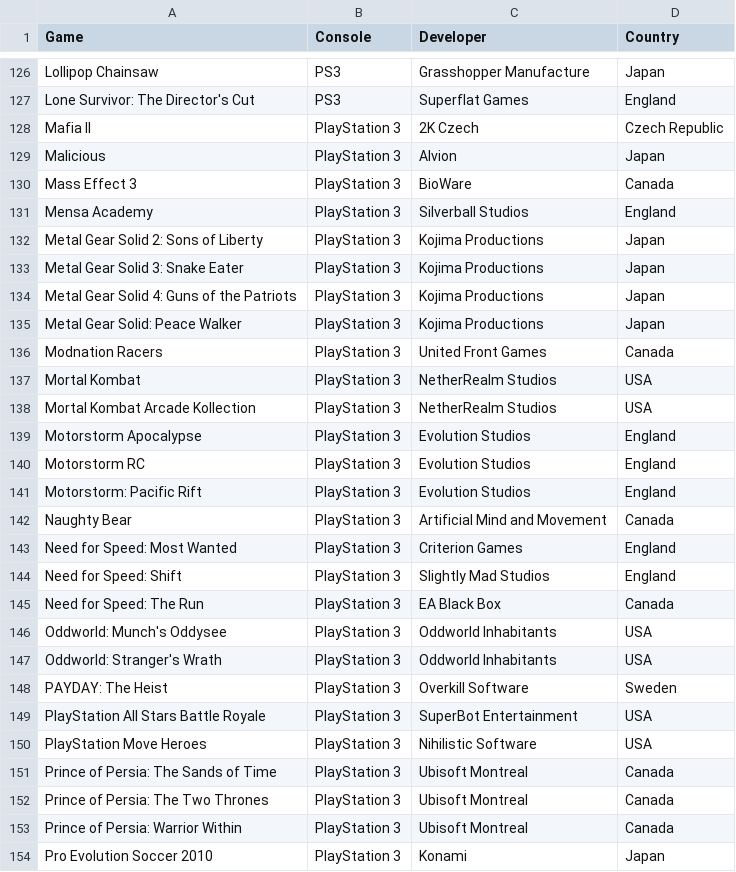
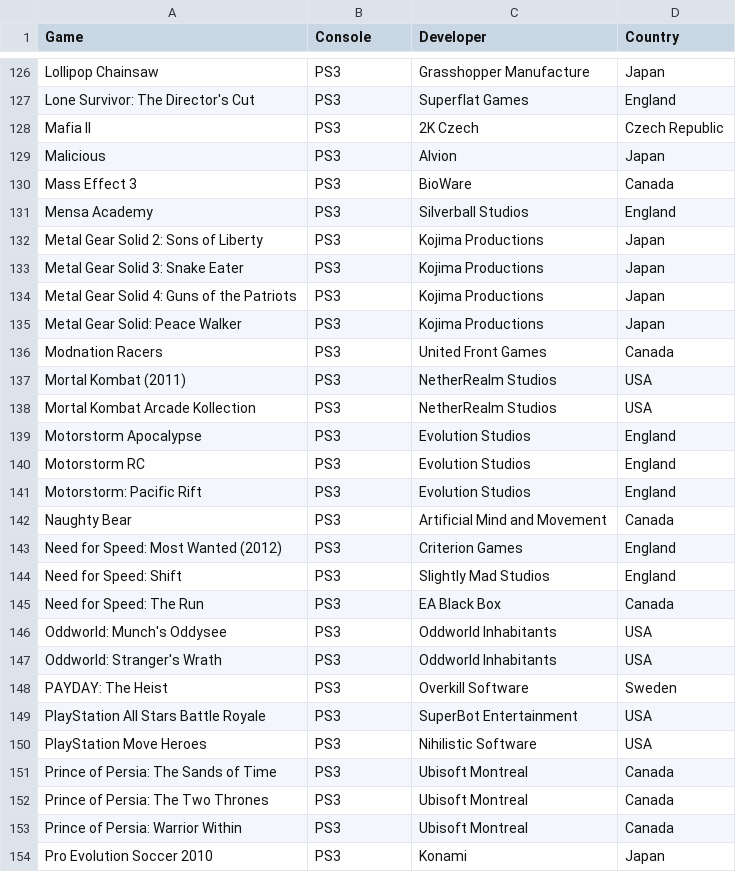
Before and after one commit to hoffjager/databases, a CSV file: Origins.csv, drawn as a sheet; only a part is shown, gaps mark what is left out; the diff covers the shown part only.

```diff
--- a/Origins.csv
+++ b/Origins.csv
@@ -127,28 +127,28 @@ Lollipop Chainsaw,PS3,Grasshopper Manufacture,Japan
 Lone Survivor: The Director's Cut,PS3,Superflat Games,England
-Mafia II,PlayStation 3,2K Czech,Czech Republic
-Malicious,PlayStation 3,Alvion,Japan
-Mass Effect 3,PlayStation 3,BioWare,Canada
-Mensa Academy,PlayStation 3,Silverball Studios,England
-Metal Gear Solid 2: Sons of Liberty,PlayStation 3,Kojima Productions,Japan
-Metal Gear Solid 3: Snake Eater,PlayStation 3,Kojima Productions,Japan
-Metal Gear Solid 4: Guns of the Patriots,PlayStation 3,Kojima Productions,Japan
-Metal Gear Solid: Peace Walker,PlayStation 3,Kojima Productions,Japan
-Modnation Racers,PlayStation 3,United Front Games,Canada
-Mortal Kombat,PlayStation 3,NetherRealm Studios,USA
-Mortal Kombat Arcade Kollection,PlayStation 3,NetherRealm Studios,USA
-Motorstorm Apocalypse,PlayStation 3,Evolution Studios,England
-Motorstorm RC,PlayStation 3,Evolution Studios,England
-Motorstorm: Pacific Rift,PlayStation 3,Evolution Studios,England
-Naughty Bear,PlayStation 3,Artificial Mind and Movement,Canada
-Need for Speed: Most Wanted,PlayStation 3,Criterion Games,England
-Need for Speed: Shift,PlayStation 3,Slightly Mad Studios,England
-Need for Speed: The Run,PlayStation 3,EA Black Box,Canada
-Oddworld: Munch's Oddysee,PlayStation 3,Oddworld Inhabitants,USA
-Oddworld: Stranger's Wrath,PlayStation 3,Oddworld Inhabitants,USA
-PAYDAY: The Heist,PlayStation 3,Overkill Software,Sweden
-PlayStation All Stars Battle Royale,PlayStation 3,SuperBot Entertainment,USA
-PlayStation Move Heroes,PlayStation 3,Nihilistic Software,USA
-Prince of Persia: The Sands of Time,PlayStation 3,Ubisoft Montreal,Canada
-Prince of Persia: The Two Thrones,PlayStation 3,Ubisoft Montreal,Canada
-Prince of Persia: Warrior Within,PlayStation 3,Ubisoft Montreal,Canada
-Pro Evolution Soccer 2010,PlayStation 3,Konami,Japan
+Mafia II,PS3,2K Czech,Czech Republic
+Malicious,PS3,Alvion,Japan
+Mass Effect 3,PS3,BioWare,Canada
+Mensa Academy,PS3,Silverball Studios,England
+Metal Gear Solid 2: Sons of Liberty,PS3,Kojima Productions,Japan
+Metal Gear Solid 3: Snake Eater,PS3,Kojima Productions,Japan
+Metal Gear Solid 4: Guns of the Patriots,PS3,Kojima Productions,Japan
+Metal Gear Solid: Peace Walker,PS3,Kojima Productions,Japan
+Modnation Racers,PS3,United Front Games,Canada
+Mortal Kombat (2011),PS3,NetherRealm Studios,USA
+Mortal Kombat Arcade Kollection,PS3,NetherRealm Studios,USA
+Motorstorm Apocalypse,PS3,Evolution Studios,England
+Motorstorm RC,PS3,Evolution Studios,England
+Motorstorm: Pacific Rift,PS3,Evolution Studios,England
+Naughty Bear,PS3,Artificial Mind and Movement,Canada
+Need for Speed: Most Wanted (2012),PS3,Criterion Games,England
+Need for Speed: Shift,PS3,Slightly Mad Studios,England
+Need for Speed: The Run,PS3,EA Black Box,Canada
+Oddworld: Munch's Oddysee,PS3,Oddworld Inhabitants,USA
+Oddworld: Stranger's Wrath,PS3,Oddworld Inhabitants,USA
+PAYDAY: The Heist,PS3,Overkill Software,Sweden
+PlayStation All Stars Battle Royale,PS3,SuperBot Entertainment,USA
+PlayStation Move Heroes,PS3,Nihilistic Software,USA
+Prince of Persia: The Sands of Time,PS3,Ubisoft Montreal,Canada
+Prince of Persia: The Two Thrones,PS3,Ubisoft Montreal,Canada
+Prince of Persia: Warrior Within,PS3,Ubisoft Montreal,Canada
+Pro Evolution Soccer 2010,PS3,Konami,Japan
```
Also changed, not shown: 1 removed row and 62 edited cells elsewhere in this file, Dates and Times.csv, Finances.csv.
